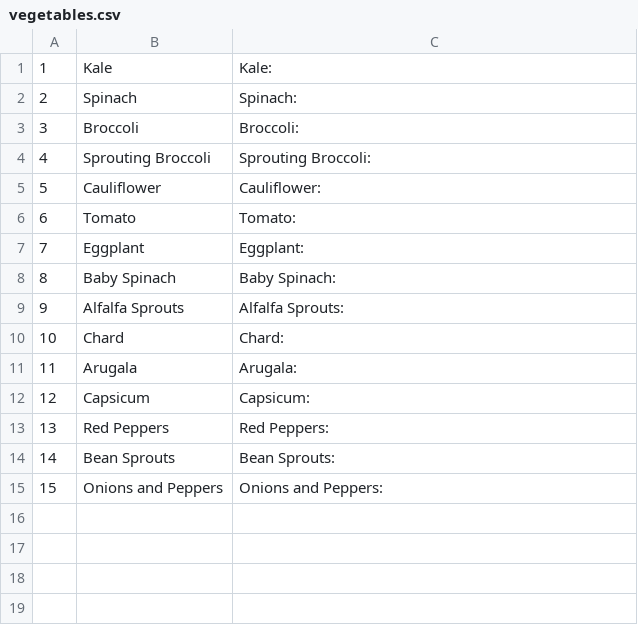
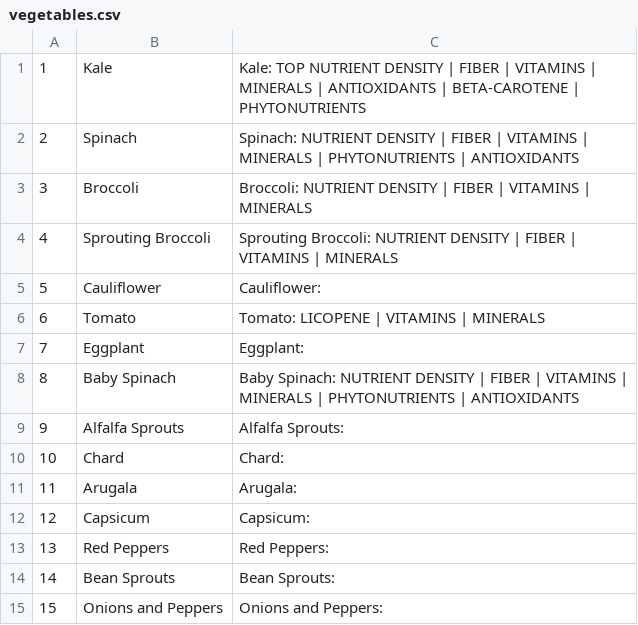
Before and after one commit to akshajmody/project_kenko, a CSV file: db/csvData/vegetables.csv, drawn as a sheet.

```diff
--- a/db/csvData/vegetables.csv
+++ b/db/csvData/vegetables.csv
@@ -1,9 +1,9 @@
-1,Kale,Kale:
-2,Spinach,Spinach:
-3,Broccoli,Broccoli:
-4,Sprouting Broccoli,Sprouting Broccoli:
+1,Kale,Kale: TOP NUTRIENT DENSITY | FIBER | VITAMINS | MINERALS | ANTIOXIDANTS | BETA-CAROTENE | PHYTONUTRIENTS
+2,Spinach,Spinach: NUTRIENT DENSITY | FIBER | VITAMINS | MINERALS | PHYTONUTRIENTS | ANTIOXIDANTS
+3,Broccoli,Broccoli: NUTRIENT DENSITY | FIBER | VITAMINS | MINERALS
+4,Sprouting Broccoli,Sprouting Broccoli: NUTRIENT DENSITY | FIBER | VITAMINS | MINERALS
 5,Cauliflower,Cauliflower:
-6,Tomato,Tomato:
+6,Tomato,Tomato: LICOPENE | VITAMINS | MINERALS
 7,Eggplant,Eggplant:
-8,Baby Spinach,Baby Spinach:
+8,Baby Spinach,Baby Spinach: NUTRIENT DENSITY | FIBER | VITAMINS | MINERALS | PHYTONUTRIENTS | ANTIOXIDANTS
 9,Alfalfa Sprouts,Alfalfa Sprouts:
```
Also changed, not shown: 5 other files.
